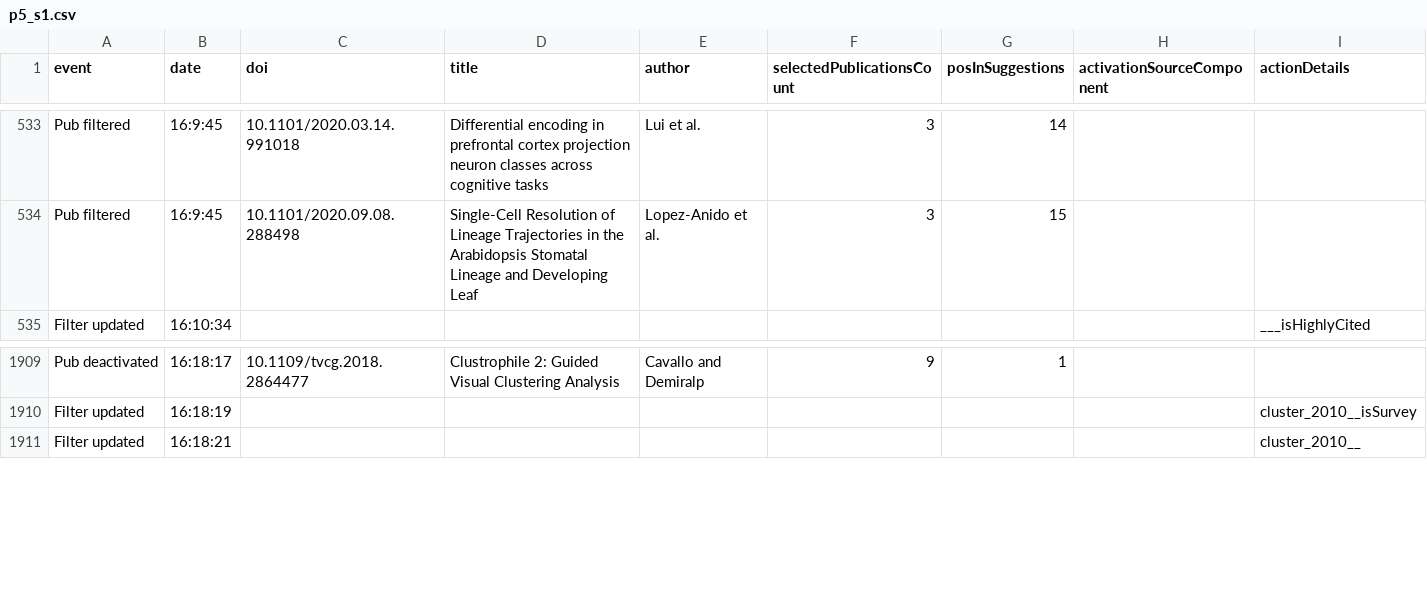
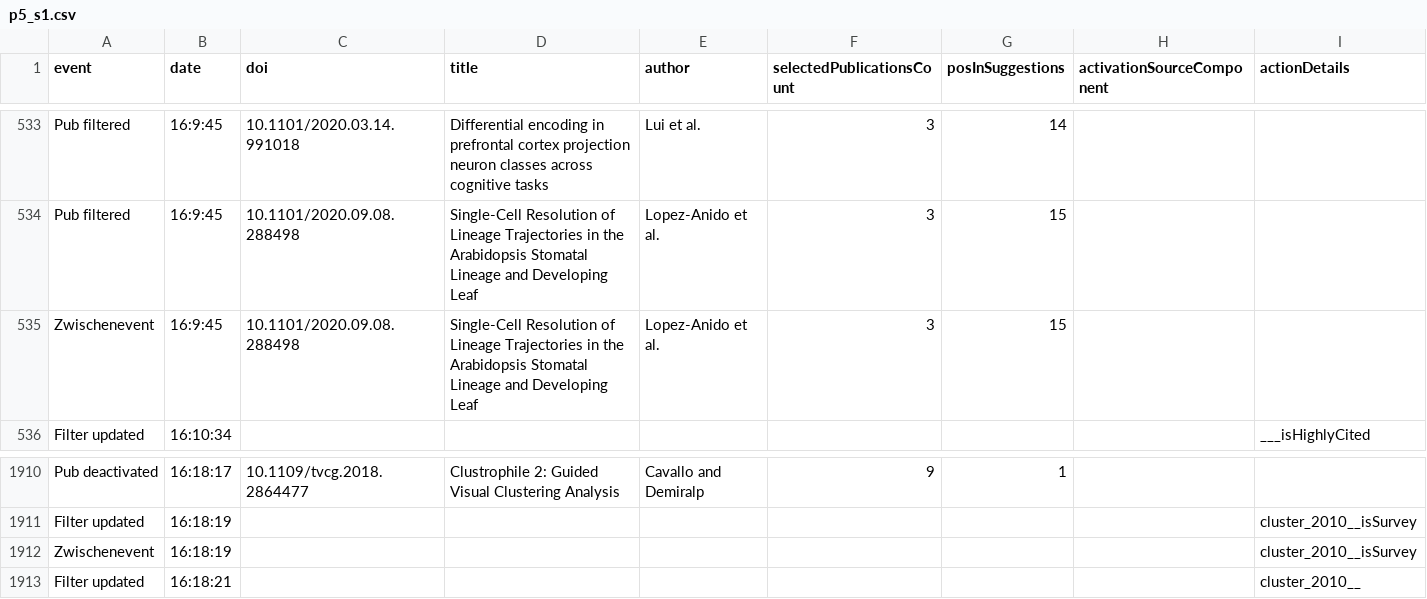
Before and after one commit to SolRabs/pure-vis, a CSV file: data/p5_s1.csv, drawn as a sheet; only a part is shown, gaps mark what is left out.

```diff
--- a/data/p5_s1.csv
+++ b/data/p5_s1.csv
@@ -534,2 +534,3 @@ Pub filtered,16:9:45,10.1101/2020.03.14.991018,Differential encoding in prefront
 Pub filtered,16:9:45,10.1101/2020.09.08.288498,Single-Cell Resolution of Lineage Trajectories in the Arabidopsis Stomatal Lineage and Developing Leaf,Lopez-Anido et al.,3,15,
+Zwischenevent,16:9:45,10.1101/2020.09.08.288498,Single-Cell Resolution of Lineage Trajectories in the Arabidopsis Stomatal Lineage and Developing Leaf,Lopez-Anido et al.,3,15,
 Filter updated,16:10:34,,,,,,,___isHighlyCited
@@ -1910,2 +1911,3 @@ Pub deactivated,16:18:17,10.1109/tvcg.2018.2864477,Clustrophile 2: Guided Visual
 Filter updated,16:18:19,,,,,,,cluster_2010__isSurvey
+Zwischenevent,16:18:19,,,,,,,cluster_2010__isSurvey
 Filter updated,16:18:21,,,,,,,cluster_2010__
```
Also changed, not shown: data/p3_s2.csv, data/p6_s1.csv, 39 other files.
